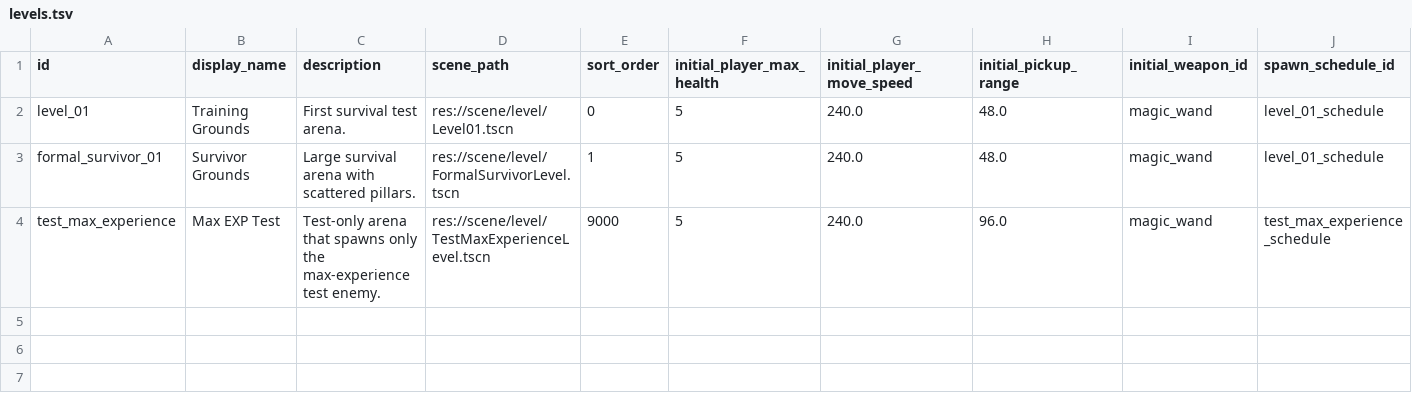
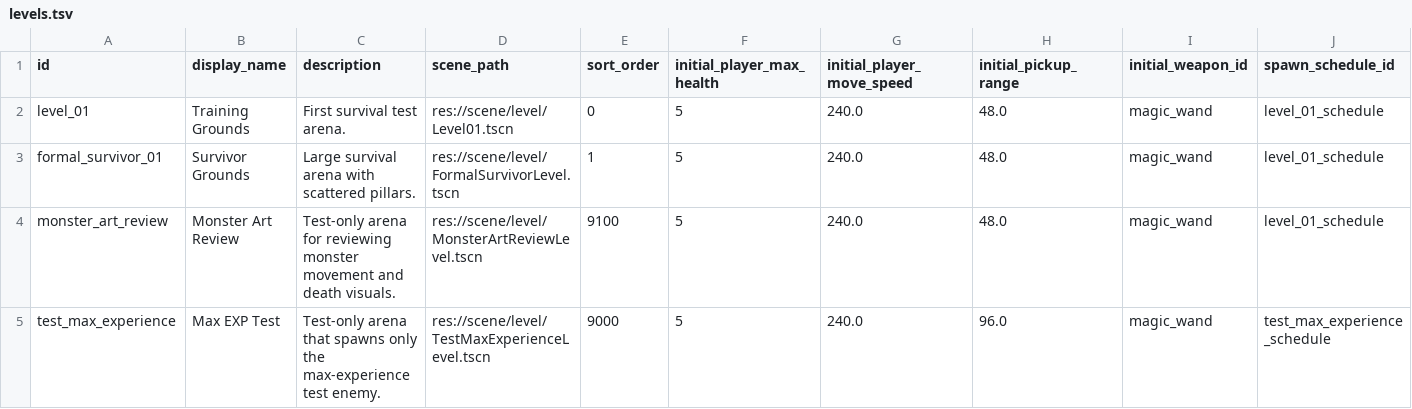
Before and after one commit to Moube/godot_survivor, a TSV file: asset/config/levels.tsv, drawn as a sheet; only a part is shown; rows hold the shown columns only; the diff names each change by its address in the sheet, - before the commit and + after, or states it on an @@ line.

```diff
--- a/asset/config/levels.tsv
+++ b/asset/config/levels.tsv
+row 4: monster_art_review | Monster Art Review | Test-only arena for reviewing monster movement and death visuals. | res://scene/level/MonsterArtReviewLevel.tscn | 9100 | 5 | 240.0 | 48.0 | magic_wand | level_01_schedule
```
Also changed, not shown: asset/config/enemies.tsv, 9 other files.
